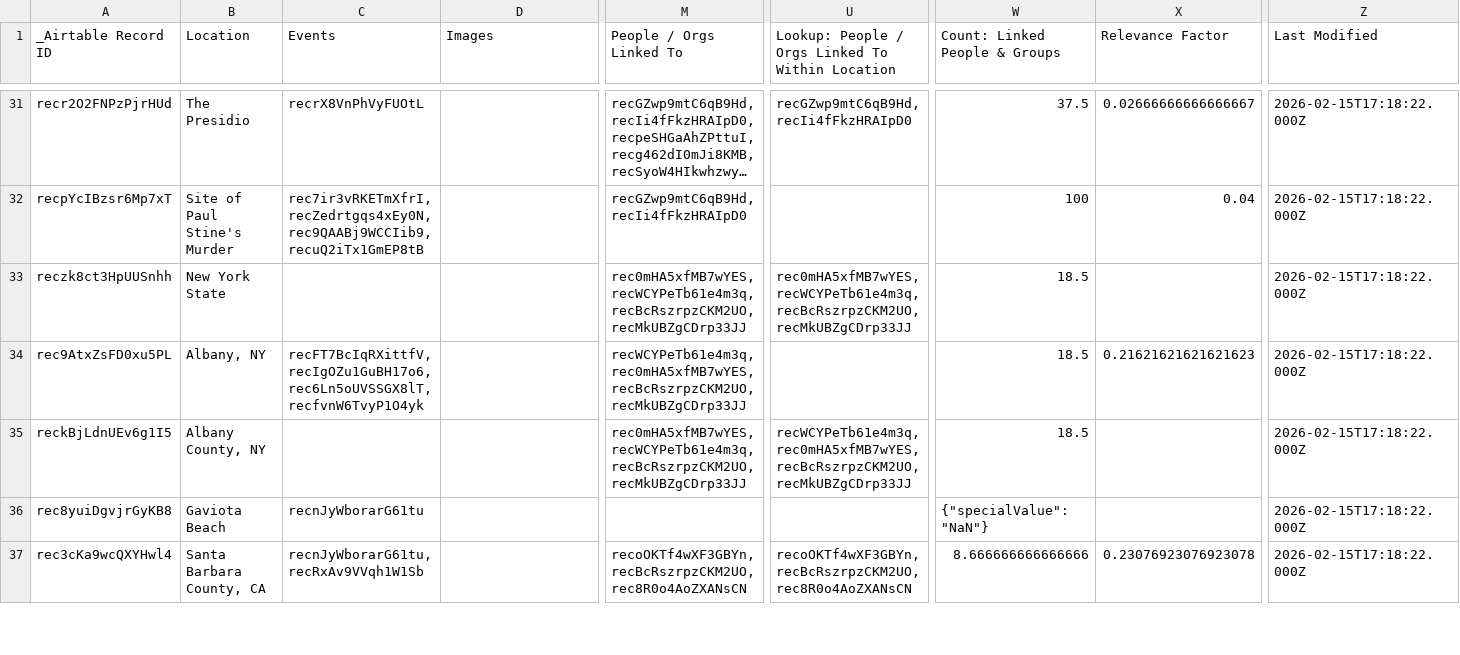
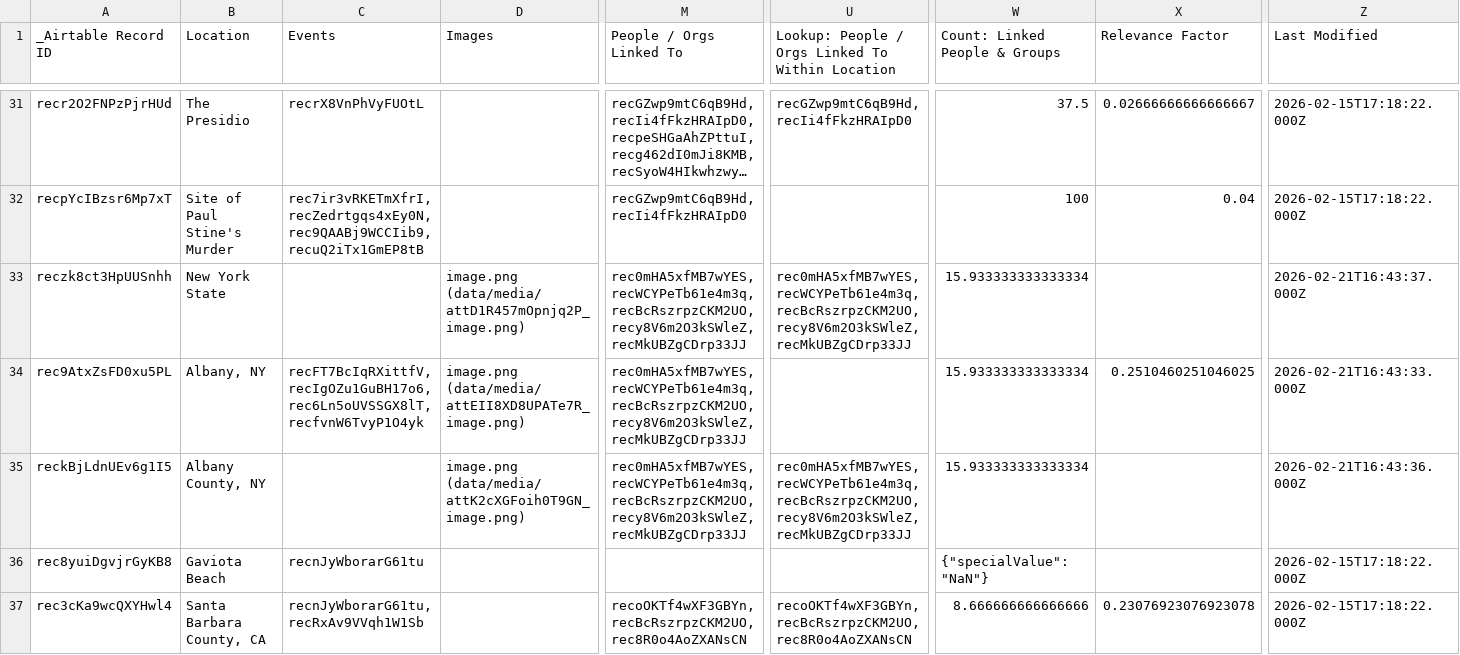
Before and after one commit to bemistape/ztimeline, a CSV file: data/location-location-sync.csv, drawn as a sheet; only a part is shown, gaps mark what is left out; long unchanged cells end in …; the diff covers the shown part only; the diff names each change by its address in the sheet, - before the commit and + after, or states it on an @@ line.

```diff
--- a/data/location-location-sync.csv
+++ b/data/location-location-sync.csv
-D33 (Images): (empty)
+D33 (Images): image.png (data/media/attD1R457mOpnjq2P_image.png)
-M33 (People / Orgs Linked To): rec0mHA5xfMB7wYES,recWCYPeTb61e4m3q,recBcRszrpzCKM2UO,recMkUBZgCDrp33JJ
+M33 (People / Orgs Linked To): rec0mHA5xfMB7wYES,recWCYPeTb61e4m3q,recBcRszrpzCKM2UO,recy8V6m2O3kSWleZ,recMkUBZgCDrp33JJ
-U33: rec0mHA5xfMB7wYES,recWCYPeTb61e4m3q,recBcRszrpzCKM2UO,recMkUBZgCDrp33JJ
+U33: rec0mHA5xfMB7wYES,recWCYPeTb61e4m3q,recBcRszrpzCKM2UO,recy8V6m2O3kSWleZ,recMkUBZgCDrp33JJ
-W33:W35 (Count: Linked People & Groups): 18.5
+W33:W35 (Count: Linked People & Groups): 15.933333333333334
-Z33 (Last Modified): 2026-02-15T17:18:22.000Z
+Z33 (Last Modified): 2026-02-21T16:43:37.000Z
-D34 (Images): (empty)
+D34 (Images): image.png (data/media/attEII8XD8UPATe7R_image.png)
-M34 (People / Orgs Linked To): recWCYPeTb61e4m3q,rec0mHA5xfMB7wYES,recBcRszrpzCKM2UO,recMkUBZgCDrp33JJ
+M34 (People / Orgs Linked To): rec0mHA5xfMB7wYES,recWCYPeTb61e4m3q,recBcRszrpzCKM2UO,recy8V6m2O3kSWleZ,recMkUBZgCDrp33JJ
-X34 (Relevance Factor): 0.21621621621621623
+X34 (Relevance Factor): 0.2510460251046025
-Z34 (Last Modified): 2026-02-15T17:18:22.000Z
+Z34 (Last Modified): 2026-02-21T16:43:33.000Z
-D35 (Images): (empty)
+D35 (Images): image.png (data/media/attK2cXGFoih0T9GN_image.png)
-M35 (People / Orgs Linked To): rec0mHA5xfMB7wYES,recWCYPeTb61e4m3q,recBcRszrpzCKM2UO,recMkUBZgCDrp33JJ
+M35 (People / Orgs Linked To): rec0mHA5xfMB7wYES,recWCYPeTb61e4m3q,recBcRszrpzCKM2UO,recy8V6m2O3kSWleZ,recMkUBZgCDrp33JJ
-U35: recWCYPeTb61e4m3q,rec0mHA5xfMB7wYES,recBcRszrpzCKM2UO,recMkUBZgCDrp33JJ
+U35: rec0mHA5xfMB7wYES,recWCYPeTb61e4m3q,recBcRszrpzCKM2UO,recy8V6m2O3kSWleZ,recMkUBZgCDrp33JJ
-Z35 (Last Modified): 2026-02-15T17:18:22.000Z
+Z35 (Last Modified): 2026-02-21T16:43:36.000Z
```
Also changed, not shown: 68 edited cells elsewhere in this file, data/people-people-sync.csv, data/tags-tags-sync.csv, 11 other files.
